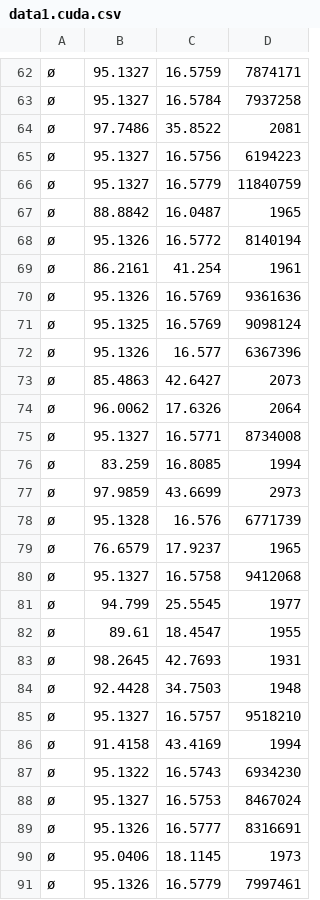
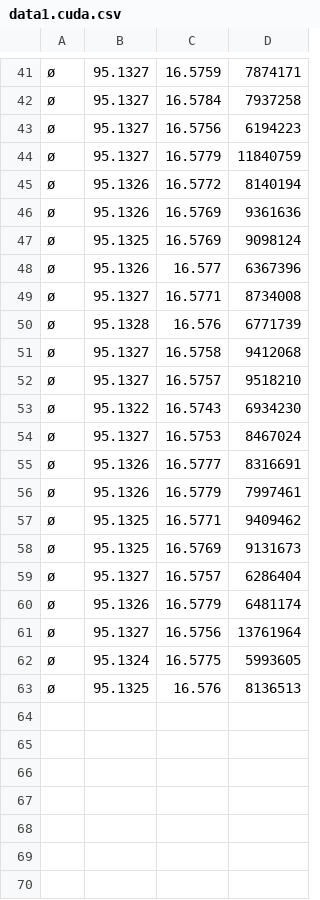
Before and after one commit to mantognini/scala-vs-gpu, a CSV file: thrust/GeneticAlgorithm/data1.cuda.csv, drawn as a sheet; only a part is shown, gaps mark what is left out; the shorter side is filled out with more unchanged rows; the diff covers the shown part only.

```diff
--- a/thrust/GeneticAlgorithm/data1.cuda.csv
+++ b/thrust/GeneticAlgorithm/data1.cuda.csv
@@ -63,8 +42,5 @@
 ø,95.1327,16.5784,7937258
-ø,97.7486,35.8522,2081
 ø,95.1327,16.5756,6194223
 ø,95.1327,16.5779,11840759
-ø,88.8842,16.0487,1965
 ø,95.1326,16.5772,8140194
-ø,86.2161,41.254,1961
 ø,95.1326,16.5769,9361636
@@ -72,16 +48,6 @@
 ø,95.1326,16.577,6367396
-ø,85.4863,42.6427,2073
-ø,96.0062,17.6326,2064
 ø,95.1327,16.5771,8734008
-ø,83.259,16.8085,1994
-ø,97.9859,43.6699,2973
 ø,95.1328,16.576,6771739
-ø,76.6579,17.9237,1965
 ø,95.1327,16.5758,9412068
-ø,94.799,25.5545,1977
-ø,89.61,18.4547,1955
-ø,98.2645,42.7693,1931
-ø,92.4428,34.7503,1948
 ø,95.1327,16.5757,9518210
-ø,91.4158,43.4169,1994
 ø,95.1322,16.5743,6934230
@@ -89,3 +55,2 @@
 ø,95.1326,16.5777,8316691
-ø,95.0406,18.1145,1973
 ø,95.1326,16.5779,7997461
```
Also changed, not shown: 23 removed rows elsewhere in this file, 1 other file.
